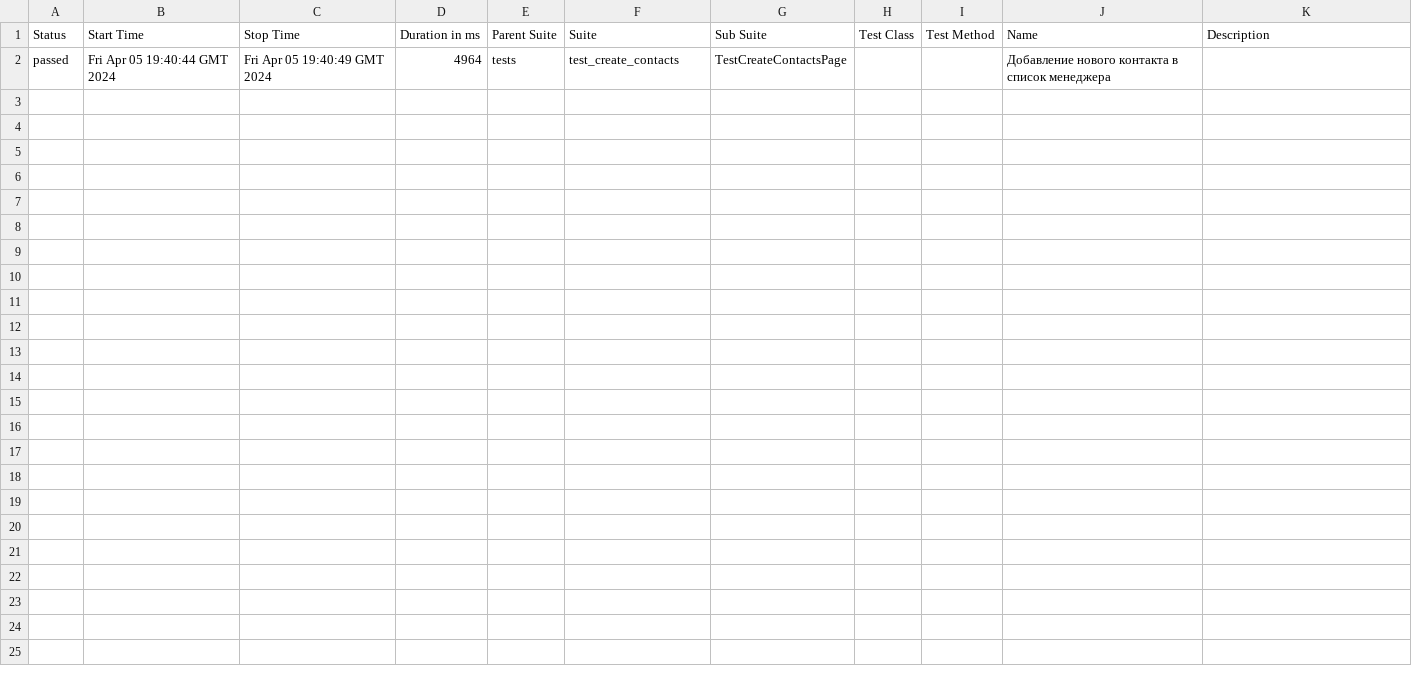
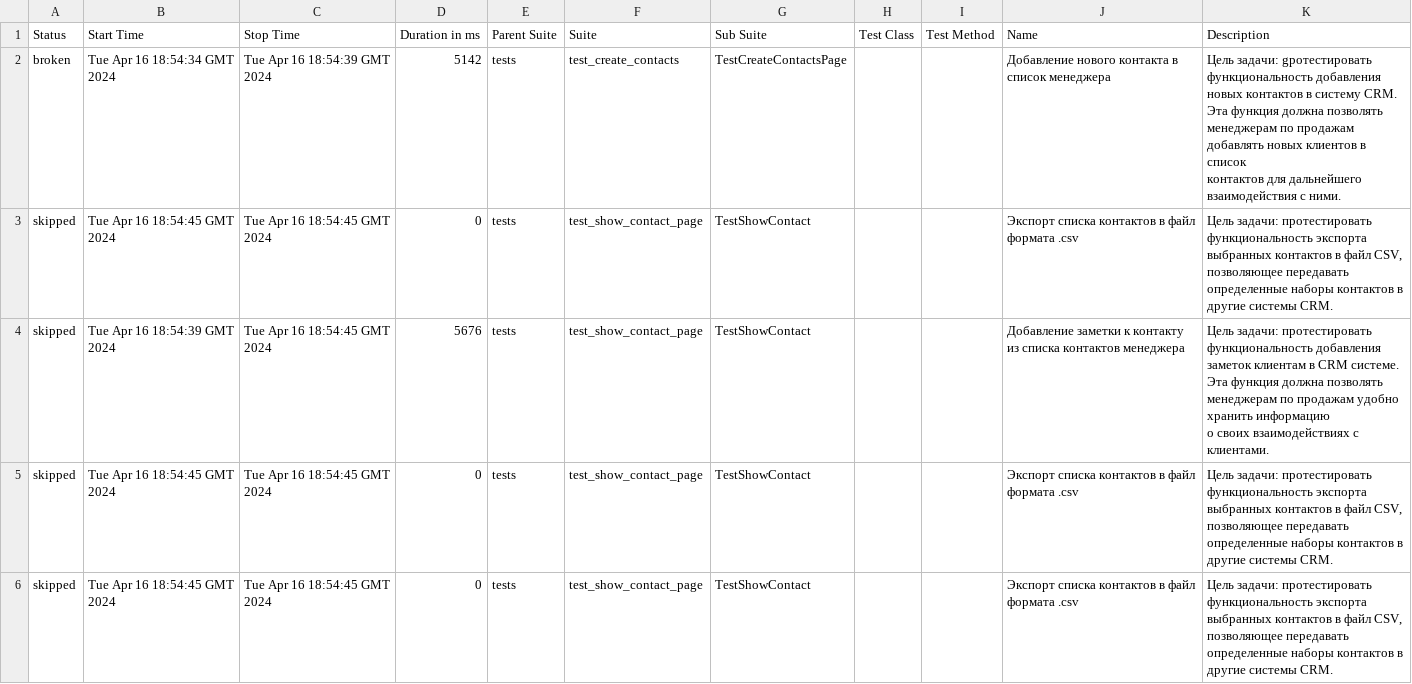
Before and after one commit to Lipatnikova/ui_playground, a CSV file: data/suites.csv, drawn as a sheet.

```diff
--- a/data/suites.csv
+++ b/data/suites.csv
@@ -1,2 +1,18 @@
 "Status","Start Time","Stop Time","Duration in ms","Parent Suite","Suite","Sub Suite","Test Class","Test Method","Name","Description"
-"passed","Fri Apr 05 19:40:44 GMT 2024","Fri Apr 05 19:40:49 GMT 2024","4964","tests","test_create_contacts","TestCreateContactsPage","","","Добавление нового контакта в список менеджера",""
+"broken","Tue Apr 16 18:54:34 GMT 2024","Tue Apr 16 18:54:39 GMT 2024","5142","tests","test_create_contacts","TestCreateContactsPage","","","Добавление нового контакта в список менеджера","
+    Цель задачи: gротестировать функциональность добавления новых контактов в систему CRM.
+    Эта функция должна позволять менеджерам по продажам добавлять новых клиентов в список
+    контактов для дальнейшего взаимодействия с ними."
+"skipped","Tue Apr 16 18:54:45 GMT 2024","Tue Apr 16 18:54:45 GMT 2024","0","tests","test_show_contact_page","TestShowContact","","","Экспорт списка контактов в файл формата .csv","
+    Цель задачи: протестировать функциональность экспорта выбранных контактов в файл CSV,
+    позволяющее передавать определенные наборы контактов в другие системы CRM."
+"skipped","Tue Apr 16 18:54:39 GMT 2024","Tue Apr 16 18:54:45 GMT 2024","5676","tests","test_show_contact_page","TestShowContact","","","Добавление заметки к контакту из списка контактов менеджера","
+    Цель задачи: протестировать функциональность добавления заметок клиентам в CRM системе.
+    Эта функция должна позволять менеджерам по продажам удобно хранить информацию
+    о своих взаимодействиях с клиентами."
+"skipped","Tue Apr 16 18:54:45 GMT 2024","Tue Apr 16 18:54:45 GMT 2024","0","tests","test_show_contact_page","TestShowContact","","","Экспорт списка контактов в файл формата .csv","
+    Цель задачи: протестировать функциональность экспорта выбранных контактов в файл CSV,
+    позволяющее передавать определенные наборы контактов в другие системы CRM."
+"skipped","Tue Apr 16 18:54:45 GMT 2024","Tue Apr 16 18:54:45 GMT 2024","0","tests","test_show_contact_page","TestShowContact","","","Экспорт списка контактов в файл формата .csv","
+    Цель задачи: протестировать функциональность экспорта выбранных контактов в файл CSV,
+    позволяющее передавать определенные наборы контактов в другие системы CRM."
```
Also changed, not shown: 31 other files.
